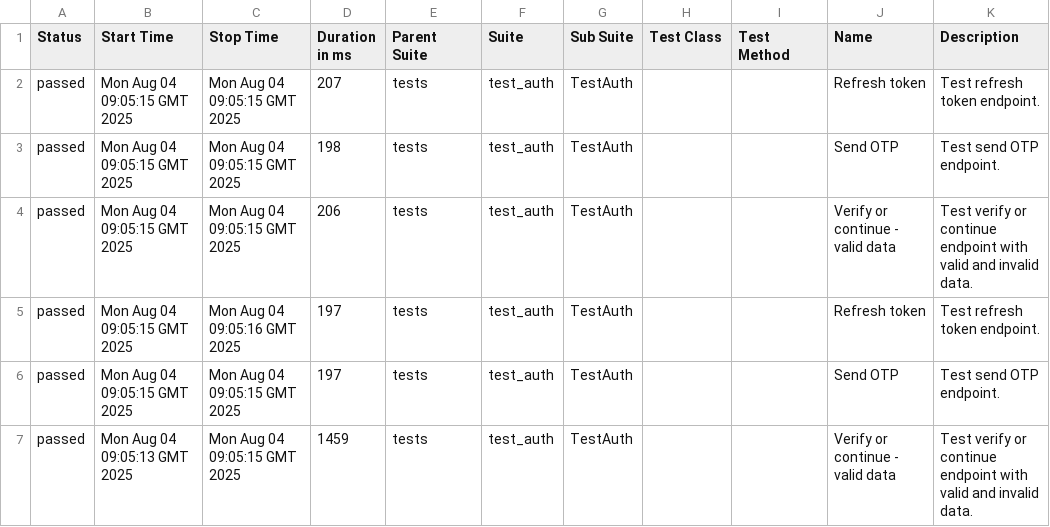
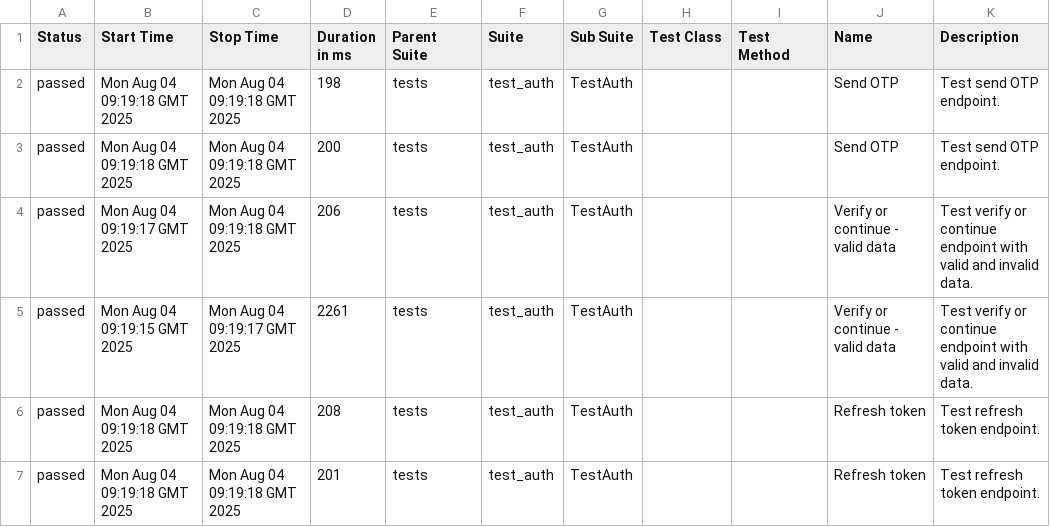
Before and after one commit to TimtestQA/uhvahta_web_api, a CSV file: data/suites.csv, drawn as a sheet.

```diff
--- a/data/suites.csv
+++ b/data/suites.csv
@@ -1,7 +1,7 @@
 "Status","Start Time","Stop Time","Duration in ms","Parent Suite","Suite","Sub Suite","Test Class","Test Method","Name","Description"
-"passed","Mon Aug 04 09:05:15 GMT 2025","Mon Aug 04 09:05:15 GMT 2025","207","tests","test_auth","TestAuth","","","Refresh token","Test refresh token endpoint."
-"passed","Mon Aug 04 09:05:15 GMT 2025","Mon Aug 04 09:05:15 GMT 2025","198","tests","test_auth","TestAuth","","","Send OTP","Test send OTP endpoint."
-"passed","Mon Aug 04 09:05:15 GMT 2025","Mon Aug 04 09:05:15 GMT 2025","206","tests","test_auth","TestAuth","","","Verify or continue - valid data","Test verify or continue endpoint with valid and invalid data."
-"passed","Mon Aug 04 09:05:15 GMT 2025","Mon Aug 04 09:05:16 GMT 2025","197","tests","test_auth","TestAuth","","","Refresh token","Test refresh token endpoint."
-"passed","Mon Aug 04 09:05:15 GMT 2025","Mon Aug 04 09:05:15 GMT 2025","197","tests","test_auth","TestAuth","","","Send OTP","Test send OTP endpoint."
-"passed","Mon Aug 04 09:05:13 GMT 2025","Mon Aug 04 09:05:15 GMT 2025","1459","tests","test_auth","TestAuth","","","Verify or continue - valid data","Test verify or continue endpoint with valid and invalid data."
+"passed","Mon Aug 04 09:19:18 GMT 2025","Mon Aug 04 09:19:18 GMT 2025","198","tests","test_auth","TestAuth","","","Send OTP","Test send OTP endpoint."
+"passed","Mon Aug 04 09:19:18 GMT 2025","Mon Aug 04 09:19:18 GMT 2025","200","tests","test_auth","TestAuth","","","Send OTP","Test send OTP endpoint."
+"passed","Mon Aug 04 09:19:17 GMT 2025","Mon Aug 04 09:19:18 GMT 2025","206","tests","test_auth","TestAuth","","","Verify or continue - valid data","Test verify or continue endpoint with valid and invalid data."
+"passed","Mon Aug 04 09:19:15 GMT 2025","Mon Aug 04 09:19:17 GMT 2025","2261","tests","test_auth","TestAuth","","","Verify or continue - valid data","Test verify or continue endpoint with valid and invalid data."
+"passed","Mon Aug 04 09:19:18 GMT 2025","Mon Aug 04 09:19:18 GMT 2025","208","tests","test_auth","TestAuth","","","Refresh token","Test refresh token endpoint."
+"passed","Mon Aug 04 09:19:18 GMT 2025","Mon Aug 04 09:19:18 GMT 2025","201","tests","test_auth","TestAuth","","","Refresh token","Test refresh token endpoint."
```
Also changed, not shown: 41 other files.
